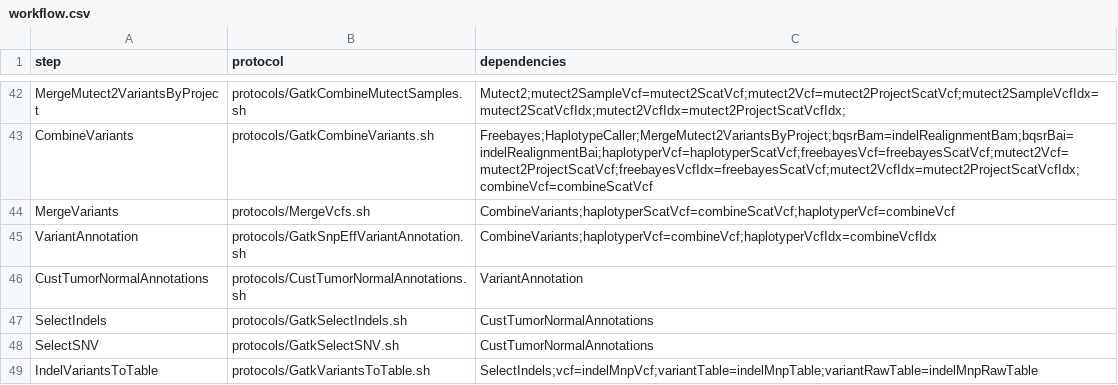
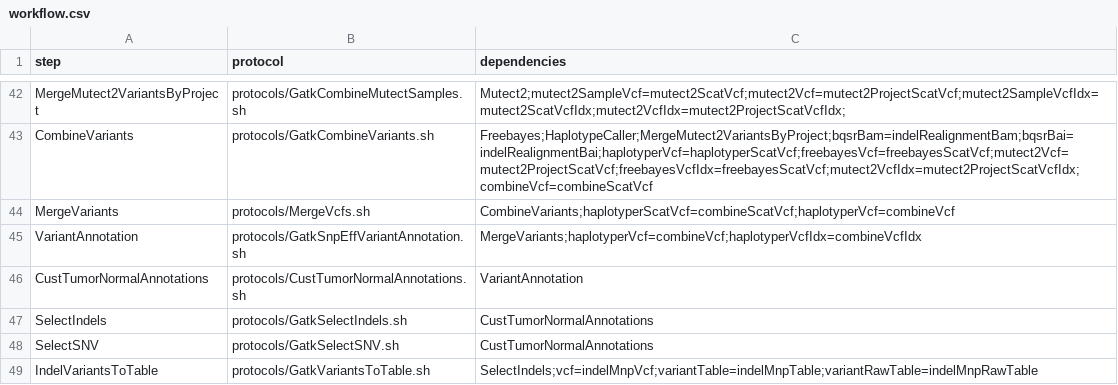
Before and after one commit to mmterpstra/molgenis-c5-TumorNormal, a CSV file: workflow.csv, drawn as a sheet; only a part is shown, gaps mark what is left out.

Commit message:
Parralel combine in workflow and default split variant output

```diff
--- a/workflow.csv
+++ b/workflow.csv
@@ -44,3 +44,3 @@ CombineVariants,protocols/GatkCombineVariants.sh,Freebayes;HaplotypeCaller;Merge
 MergeVariants,protocols/MergeVcfs.sh,CombineVariants;haplotyperScatVcf=combineScatVcf;haplotyperVcf=combineVcf
-VariantAnnotation,protocols/GatkSnpEffVariantAnnotation.sh,CombineVariants;haplotyperVcf=combineVcf;haplotyperVcfIdx=combineVcfIdx
+VariantAnnotation,protocols/GatkSnpEffVariantAnnotation.sh,MergeVariants;haplotyperVcf=combineVcf;haplotyperVcfIdx=combineVcfIdx
 CustTumorNormalAnnotations,protocols/CustTumorNormalAnnotations.sh,VariantAnnotation
```
Also changed, not shown: 1 other file.
